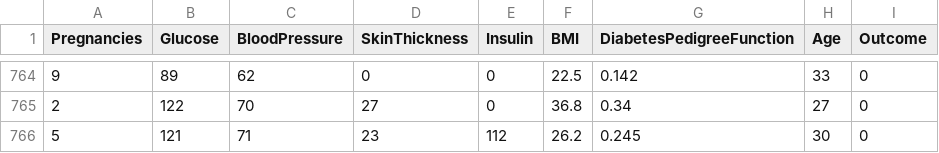
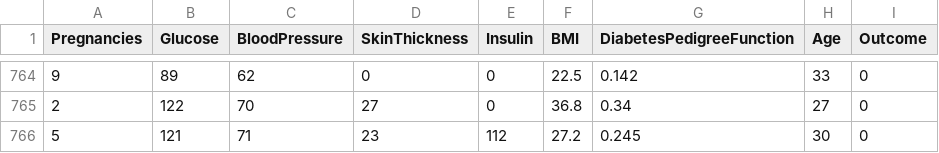
Before and after one commit to DanielWill-1/End-to-End-Prediction-Pipeline-with-CI-CD--IaC--and-Automated-Model-Retraining, a CSV file: data/diabetes.csv, drawn as a sheet; only a part is shown, gaps mark what is left out.

```diff
--- a/data/diabetes.csv
+++ b/data/diabetes.csv
@@ -765,2 +765,2 @@ Pregnancies,Glucose,BloodPressure,SkinThickness,Insulin,BMI,DiabetesPedigreeFunc
 2,122,70,27,0,36.8,0.34,27,0
-5,121,71,23,112,26.2,0.245,30,0
+5,121,71,23,112,27.2,0.245,30,0
```
Also changed, not shown: 1 other file.
